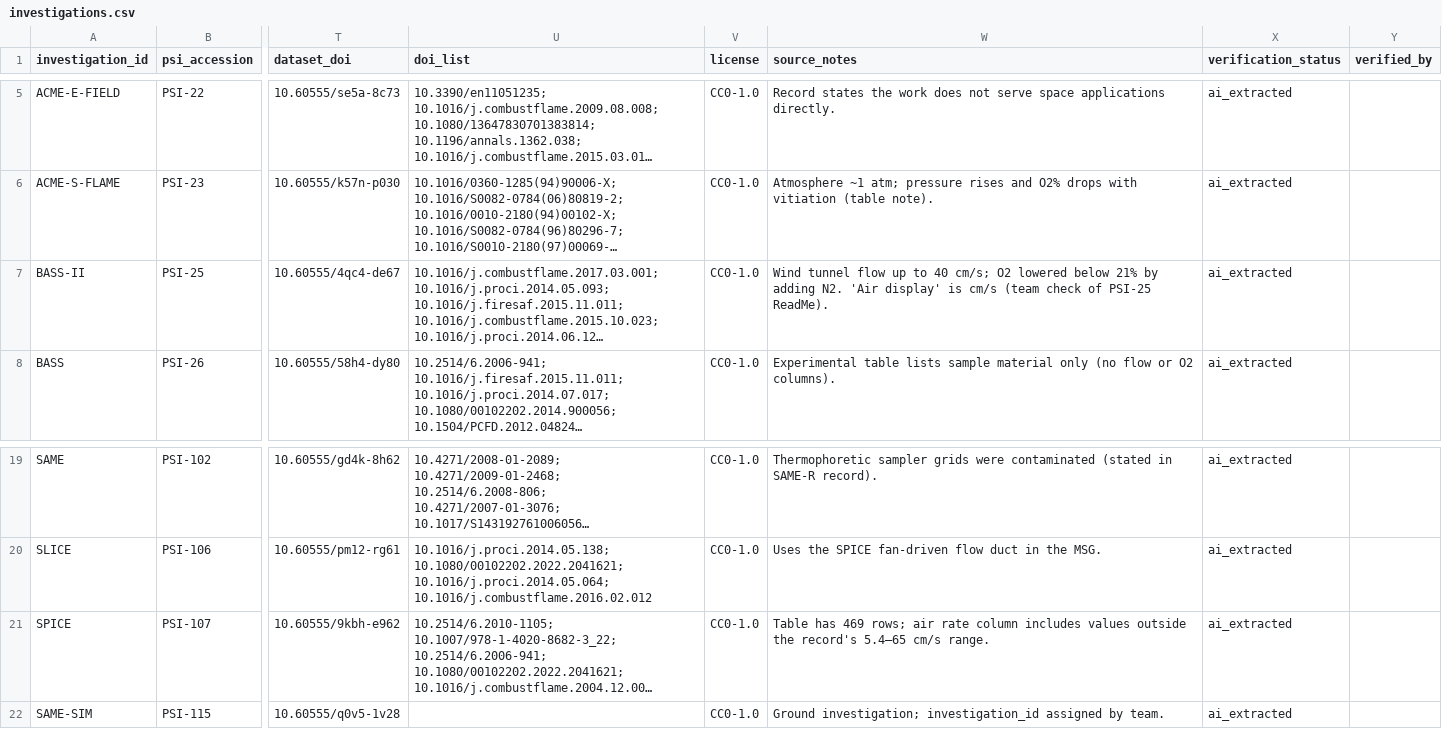
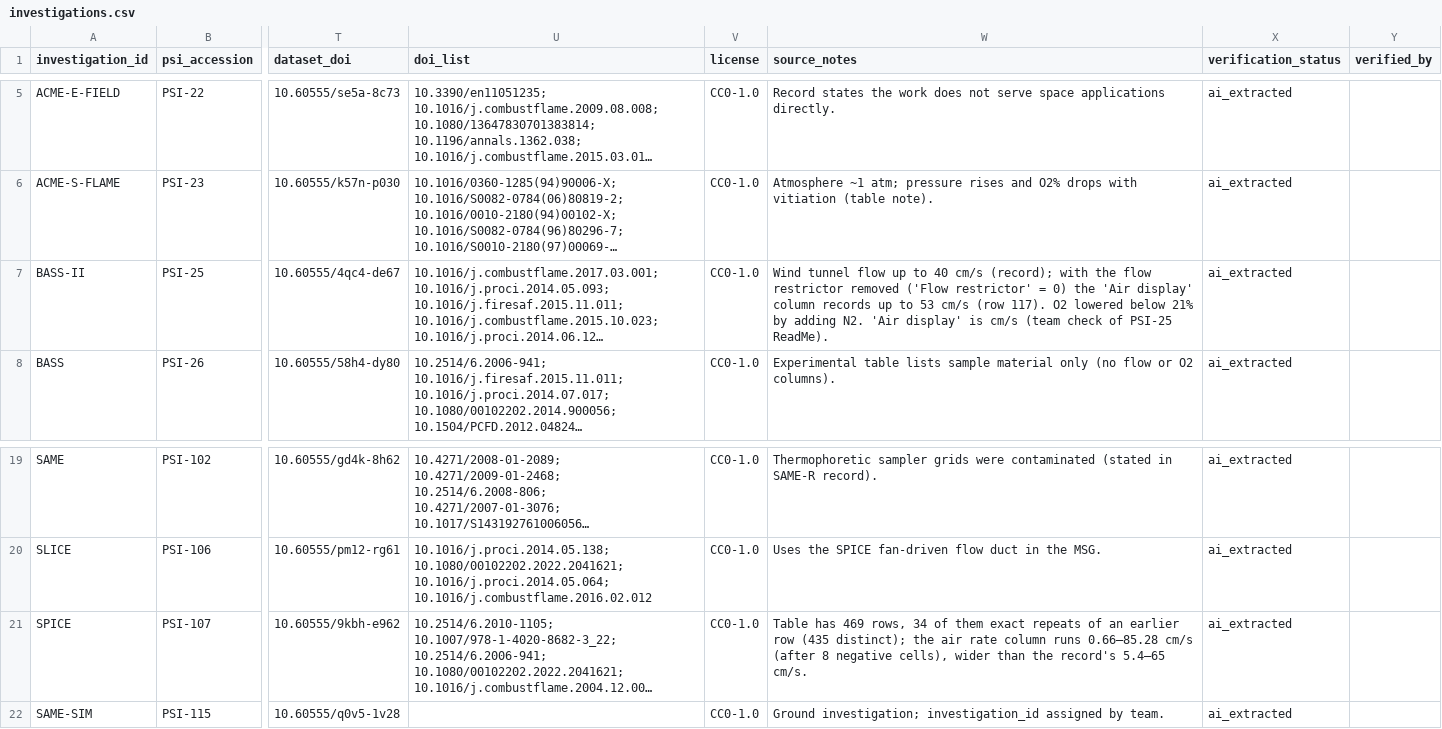
Before and after one commit to choidol0208/NASA_RAPID, a CSV file: data/catalog/investigations.csv, drawn as a sheet; only a part is shown, gaps mark what is left out; long unchanged cells end in …; the diff names each change by its address in the sheet, - before the commit and + after, or states it on an @@ line.

```diff
--- a/data/catalog/investigations.csv
+++ b/data/catalog/investigations.csv
-W7 (source_notes): …to 40 cm/s; O2 lowered…
+W7 (source_notes): …to 40 cm/s (record); with the flow restrictor removed ('Flow restrictor' = 0) the 'Air display' column records up to 53 cm/s (row 117). O2 lowered…
-W21 (source_notes): …has 469 rows; air rate column includes values outside the record's 5.4–65 cm/s range.
+W21 (source_notes): …has 469 rows, 34 of them exact repeats of an earlier row (435 distinct); the air rate column runs 0.66–85.28 cm/s (after 8 negative cells), wider than the record's 5.4–65 cm/s.
```
Also changed, not shown: data/catalog/configurations.csv, 1 other file.
